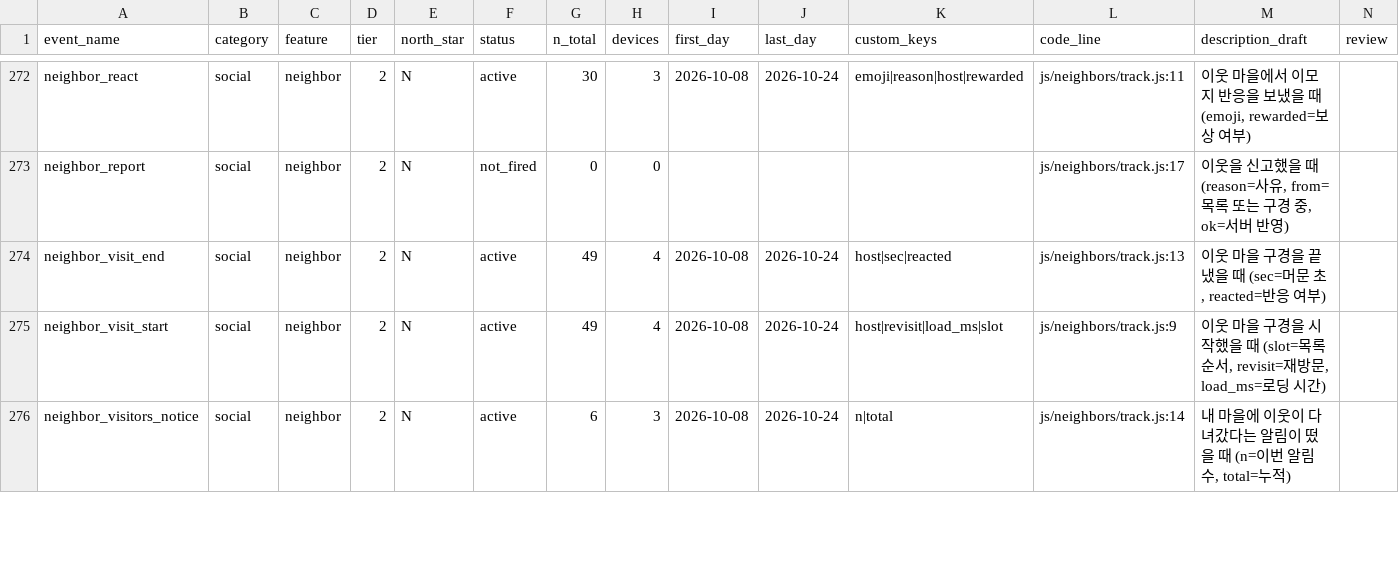
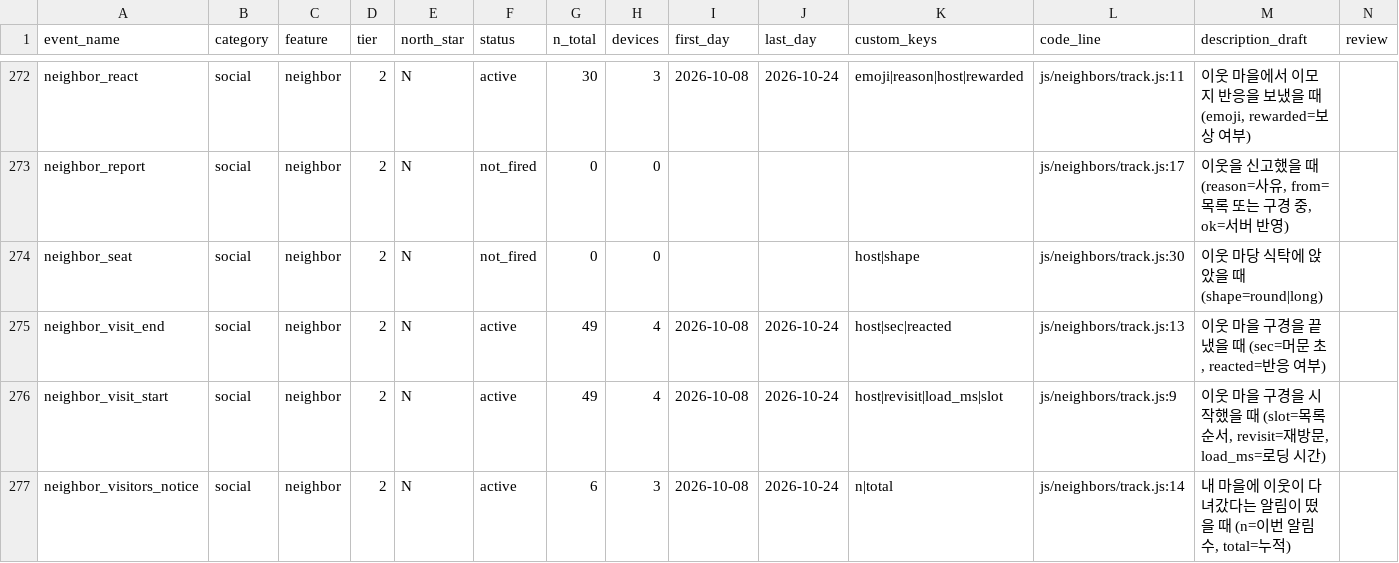
Before and after one commit to UICHEOL-HWANG/calm_forest, a CSV file: docs/analysis/event-taxonomy.csv, drawn as a sheet; only a part is shown, gaps mark what is left out; rows hold the shown columns only; the diff names each change by its address in the sheet, - before the commit and + after, or states it on an @@ line.

```diff
--- a/docs/analysis/event-taxonomy.csv
+++ b/docs/analysis/event-taxonomy.csv
+row 274: neighbor_seat | social | neighbor | 2 | N | not_fired | 0 | 0 |  |  | host|shape | js/neighbors/track.js:30 | 이웃 마당 식탁에 앉았을 때 (shape=round|long)
```
